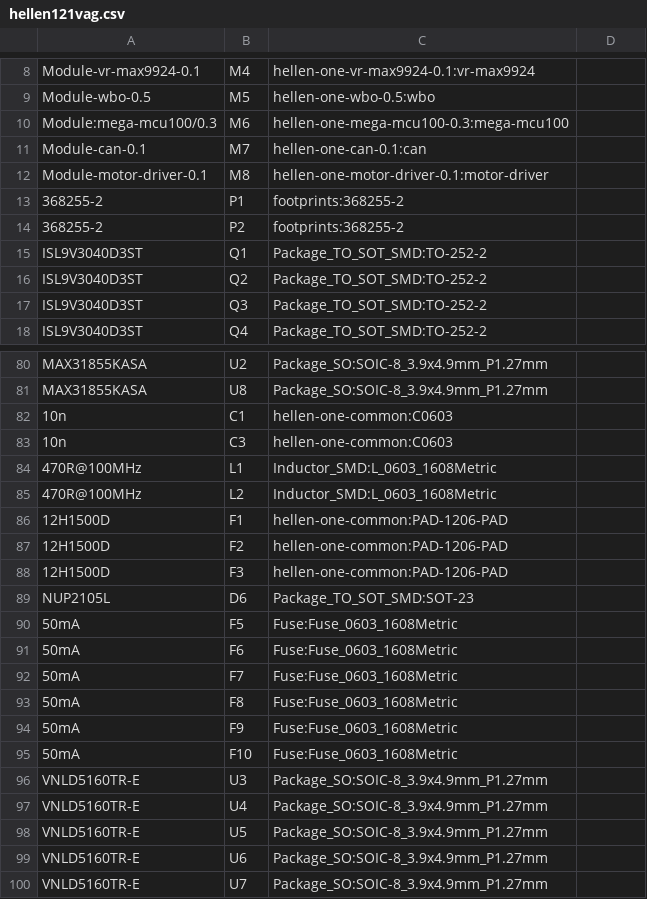
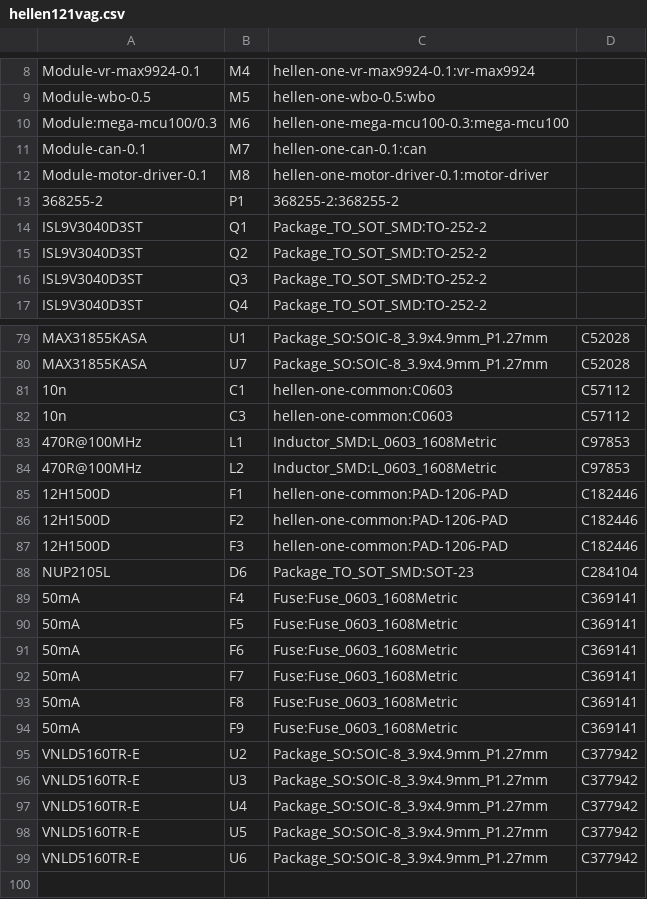
Before and after one commit to greenenergyperuwifi/hellen121vag, a CSV file: gerber/hellen121vag.csv, drawn as a sheet; only a part is shown, gaps mark what is left out; removed rows and columns are numbered as before the commit, all else as after; the diff covers the shown part only; the diff names each change by its address in the sheet, - before the commit and + after, or states it on an @@ line.

```diff
--- a/gerber/hellen121vag.csv
+++ b/gerber/hellen121vag.csv
-C13: footprints:368255-2
+C13: 368255-2:368255-2
-row 14: 368255-2 | P2 | footprints:368255-2
-B79: U2
+B79: U1
-D79:D80: (empty)
+D79:D80: C52028
-B80: U8
+B80: U7
-D81:D82: (empty)
+D81:D82: C57112
-D83:D84: (empty)
+D83:D84: C97853
-D85:D87: (empty)
+D85:D87: C182446
-D88: (empty)
+D88: C284104
+row 89: 50mA | F4 | Fuse:Fuse_0603_1608Metric | C369141
-D90:D94: (empty)
+D90:D94: C369141
-row 95: 50mA | F10 | Fuse:Fuse_0603_1608Metric
+row 95: VNLD5160TR-E | U2 | Package_SO:SOIC-8_3.9x4.9mm_P1.27mm | C377942
-D96:D99: (empty)
+D96:D99: C377942
-row 100: VNLD5160TR-E | U7 | Package_SO:SOIC-8_3.9x4.9mm_P1.27mm
```
Also changed, not shown: 6 added rows, 6 removed rows and 54 edited cells elsewhere in this file, gerber/hellen121vag-all-pos.csv, 18 other files.
